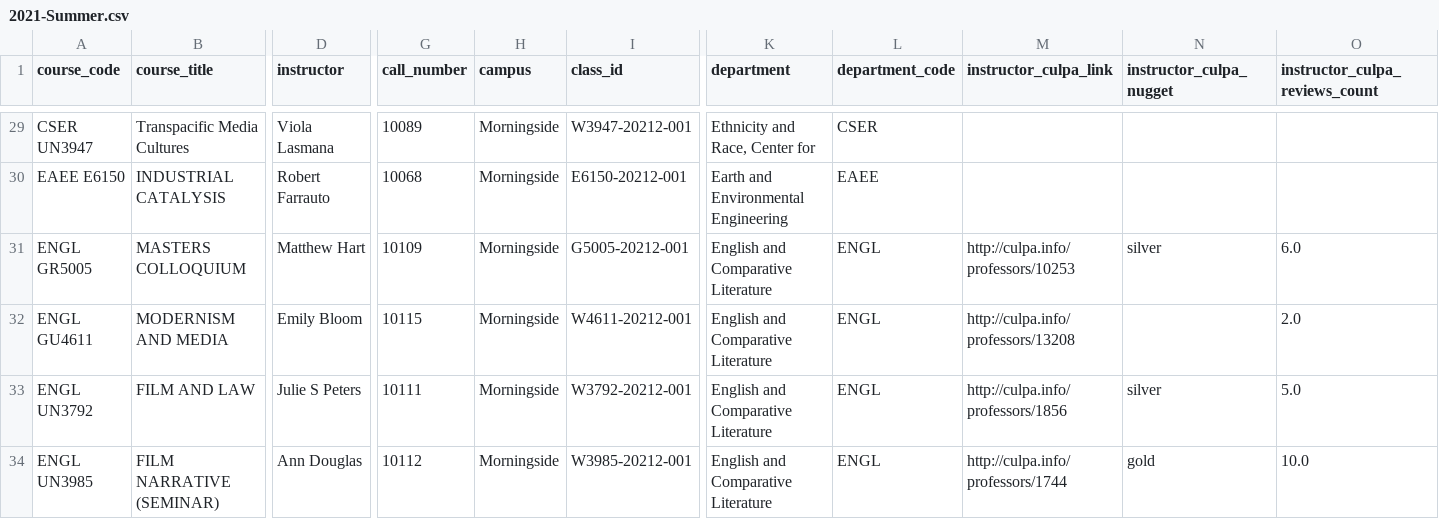
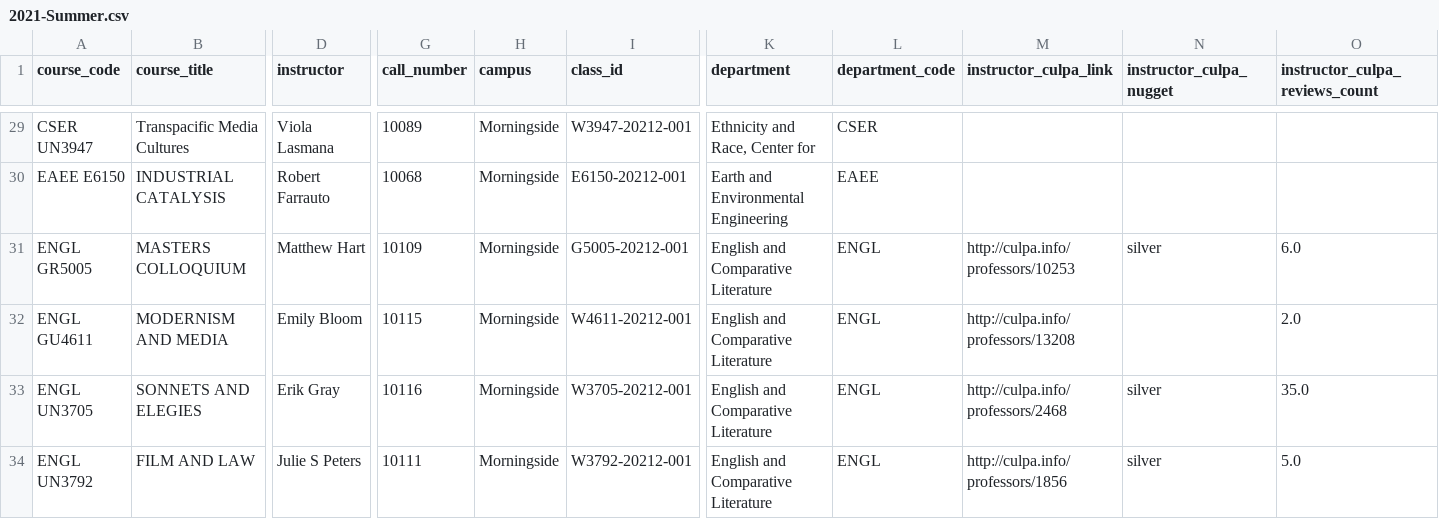
Before and after one commit to soid/columbia-catalog-data, a CSV file: classes/2021-Summer.csv, drawn as a sheet; only a part is shown, gaps mark what is left out; the shorter side is filled out with more unchanged rows; rows hold the shown columns only; the diff covers the shown part only; the diff names each change by its address in the sheet, - before the commit and + after, or states it on an @@ line.

Commit message:
Updated data

```diff
--- a/classes/2021-Summer.csv
+++ b/classes/2021-Summer.csv
+row 33: ENGL UN3705 | SONNETS AND ELEGIES | Erik Gray | 10116 | Morningside | W3705-20212-001 | English and Comparative Literature | ENGL | http://culpa.info/professors/2468 | silver | 35.0
```
Also changed, not shown: 1 added row elsewhere in this file, 5 other files.
